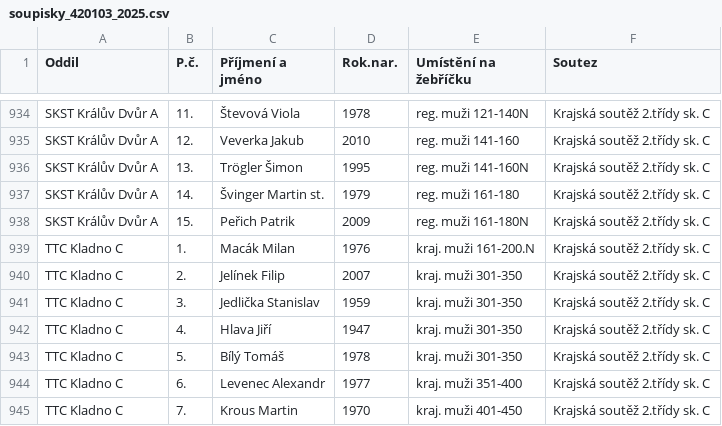
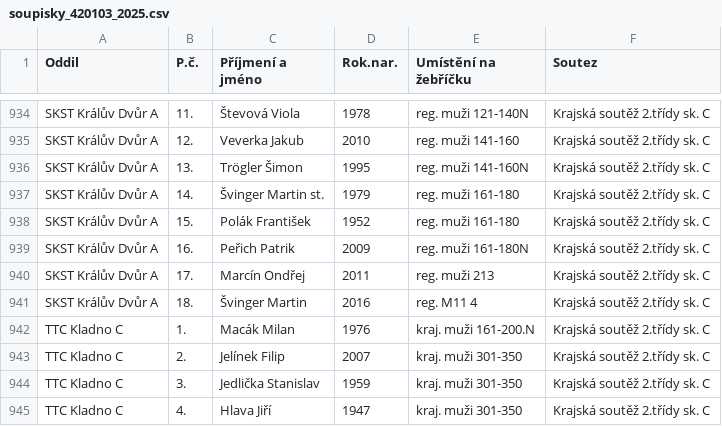
Before and after one commit to dvojtech/stis-soupisky, a CSV file: data/soupisky_420103_2025.csv, drawn as a sheet; only a part is shown, gaps mark what is left out; the shorter side is filled out with more unchanged rows.

```diff
--- a/data/soupisky_420103_2025.csv
+++ b/data/soupisky_420103_2025.csv
@@ -937,3 +937,6 @@ SKST Králův Dvůr A;13.;Trögler Šimon;1995;reg. muži 141-160N;Krajská sout
 SKST Králův Dvůr A;14.;Švinger Martin st.;1979;reg. muži 161-180;Krajská soutěž 2.třídy sk. C
-SKST Králův Dvůr A;15.;Peřich Patrik;2009;reg. muži 161-180N;Krajská soutěž 2.třídy sk. C
+SKST Králův Dvůr A;15.;Polák František;1952;reg. muži 161-180;Krajská soutěž 2.třídy sk. C
+SKST Králův Dvůr A;16.;Peřich Patrik;2009;reg. muži 161-180N;Krajská soutěž 2.třídy sk. C
+SKST Králův Dvůr A;17.;Marcín Ondřej;2011;reg. muži 213;Krajská soutěž 2.třídy sk. C
+SKST Králův Dvůr A;18.;Švinger Martin;2016;reg. M11 4;Krajská soutěž 2.třídy sk. C
 TTC Kladno C;1.;Macák Milan;1976;kraj. muži 161-200.N;Krajská soutěž 2.třídy sk. C
```
Also changed, not shown: data/zebricek_420103_2025_kat-s.csv.
